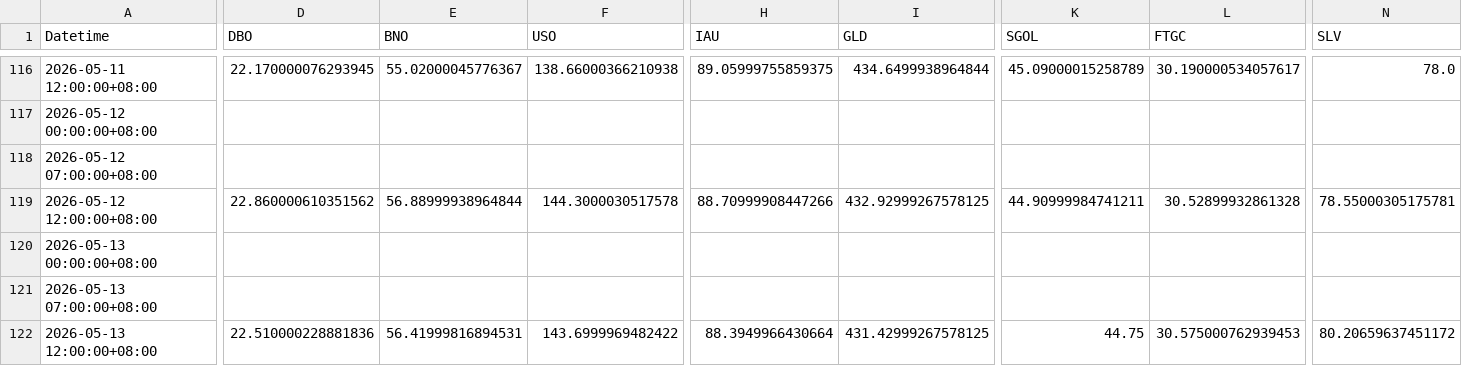
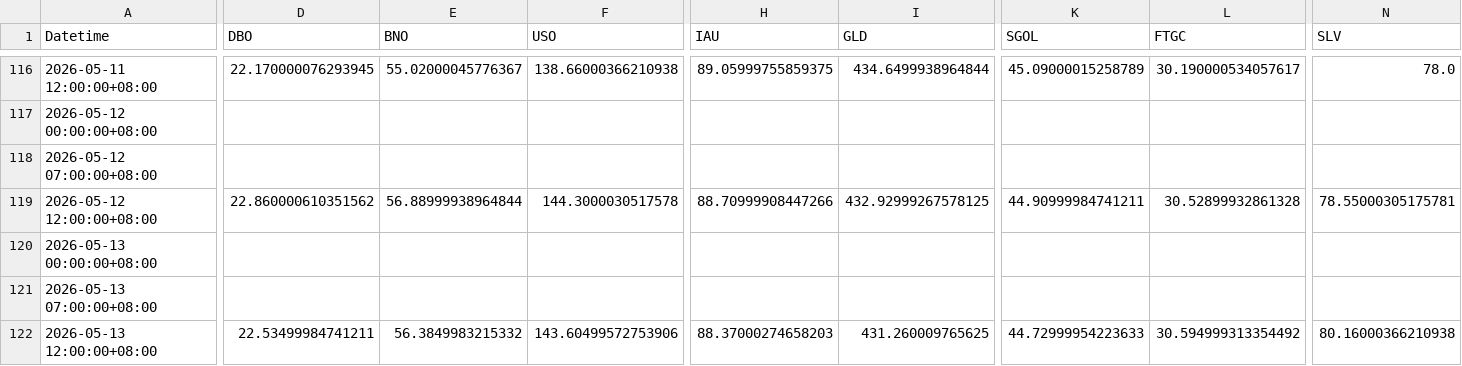
Before and after one commit to shichengchengya-web/iopv, a CSV file: output/qdii_daily_20260513.csv, drawn as a sheet; only a part is shown, gaps mark what is left out; the diff covers the shown part only; the diff names each change by its address in the sheet, - before the commit and + after, or states it on an @@ line.

```diff
--- a/output/qdii_daily_20260513.csv
+++ b/output/qdii_daily_20260513.csv
-D122 (DBO): 22.510000228881836
+D122 (DBO): 22.53499984741211
-E122 (BNO): 56.41999816894531
+E122 (BNO): 56.3849983215332
-F122 (USO): 143.6999969482422
+F122 (USO): 143.60499572753906
-H122 (IAU): 88.3949966430664
+H122 (IAU): 88.37000274658203
-I122 (GLD): 431.42999267578125
+I122 (GLD): 431.260009765625
-K122 (SGOL): 44.75
+K122 (SGOL): 44.72999954223633
-L122 (FTGC): 30.575000762939453
+L122 (FTGC): 30.594999313354492
-N122 (SLV): 80.20659637451172
+N122 (SLV): 80.16000366210938
```
Also changed, not shown: 4 edited cells elsewhere in this file.
